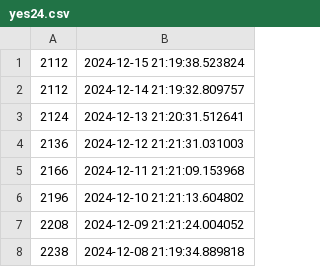
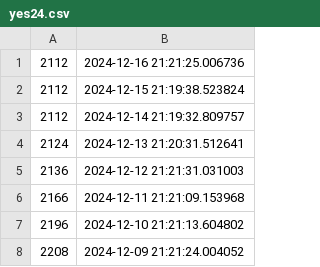
Before and after one commit to CubeDr/sales-point, a CSV file: yes24.csv, drawn as a sheet; only a part is shown; the shorter side is filled out with more unchanged rows; the diff names each change by its address in the sheet, - before the commit and + after, or states it on an @@ line.

Commit message:
Update yes24 sales point

```diff
--- a/yes24.csv
+++ b/yes24.csv
+row 1: 2112 | 2024-12-16 21:21:25.006736
```
